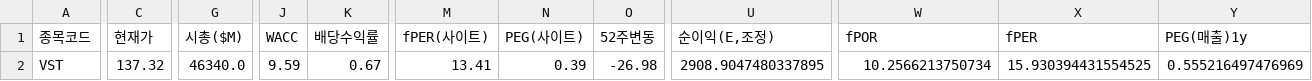
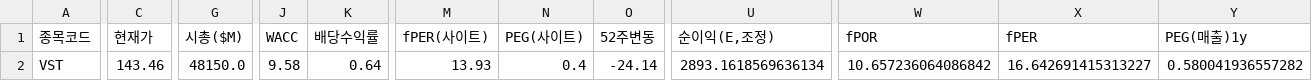
Before and after one commit to Dapsipri-Kipchoge/Time-etf-value, a CSV file: data/us_watchlist.csv, drawn as a sheet; only a part is shown, gaps mark what is left out; the diff covers the shown part only; the diff names each change by its address in the sheet, - before the commit and + after, or states it on an @@ line.

```diff
--- a/data/us_watchlist.csv
+++ b/data/us_watchlist.csv
-C2 (현재가): 137.32
+C2 (현재가): 143.46
-G2 (시총($M)): 46340.0
+G2 (시총($M)): 48150.0
-J2 (WACC): 9.59
+J2 (WACC): 9.58
-K2 (배당수익률): 0.67
+K2 (배당수익률): 0.64
-M2 (fPER(사이트)): 13.41
+M2 (fPER(사이트)): 13.93
-N2 (PEG(사이트)): 0.39
+N2 (PEG(사이트)): 0.4
-O2 (52주변동): -26.98
+O2 (52주변동): -24.14
-U2 (순이익(E,조정)): 2908.9047480337895
+U2 (순이익(E,조정)): 2893.1618569636134
-W2 (fPOR): 10.2566213750734
+W2 (fPOR): 10.657236064086842
-X2 (fPER): 15.930394431554525
+X2 (fPER): 16.642691415313227
-Y2 (PEG(매출)1y): 0.555216497476969
+Y2 (PEG(매출)1y): 0.580041936557282
```
Also changed, not shown: 5 edited cells elsewhere in this file, data/universe.csv, data/us_universe.csv, 5 other files.
